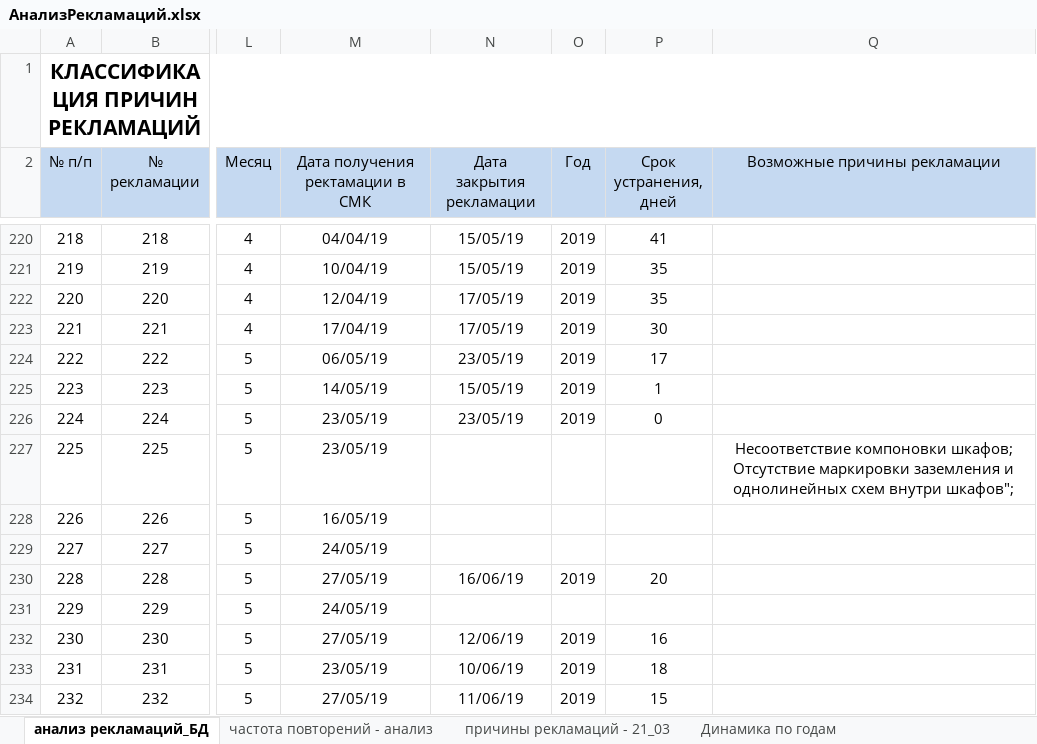
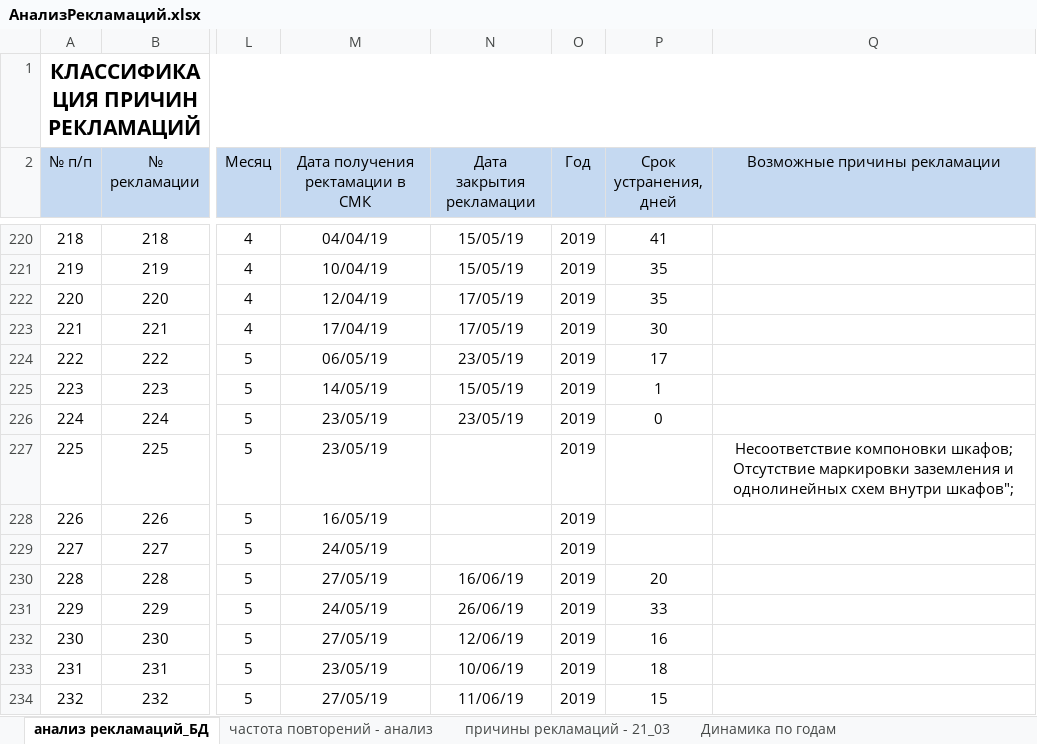
Before and after one commit to YuraMelnikov/Portal, an Excel workbook: Wiki/Areas/ServiceReclamations/Content/АнализРекламаций.xlsx, sheet анализ рекламаций_БД, drawn as a sheet; only a part is shown, gaps mark what is left out; values as stored, in another font and other column widths than the file's, no borders; table styles not drawn; the diff covers the shown part only; the diff names each change by its address in the sheet, - before the commit and + after, or states it on an @@ line.

```diff
--- a/Wiki/Areas/ServiceReclamations/Content/АнализРекламаций.xlsx (sheet анализ рекламаций_БД)
+++ b/Wiki/Areas/ServiceReclamations/Content/АнализРекламаций.xlsx (sheet анализ рекламаций_БД)
-O227:O229 (Год): (empty)
+O227:O229 (Год): 2019
-N231 (Дата закрытия рекламации): (empty)
+N231 (Дата закрытия рекламации): 26/06/19
-O231 (Год): (empty)
+O231 (Год): 2019
-P231 (Срок устранения, дней): (empty)
+P231 (Срок устранения, дней): 33
```
Also changed, not shown: 27 added rows and 58 edited cells elsewhere in this sheet, 19 other files.
